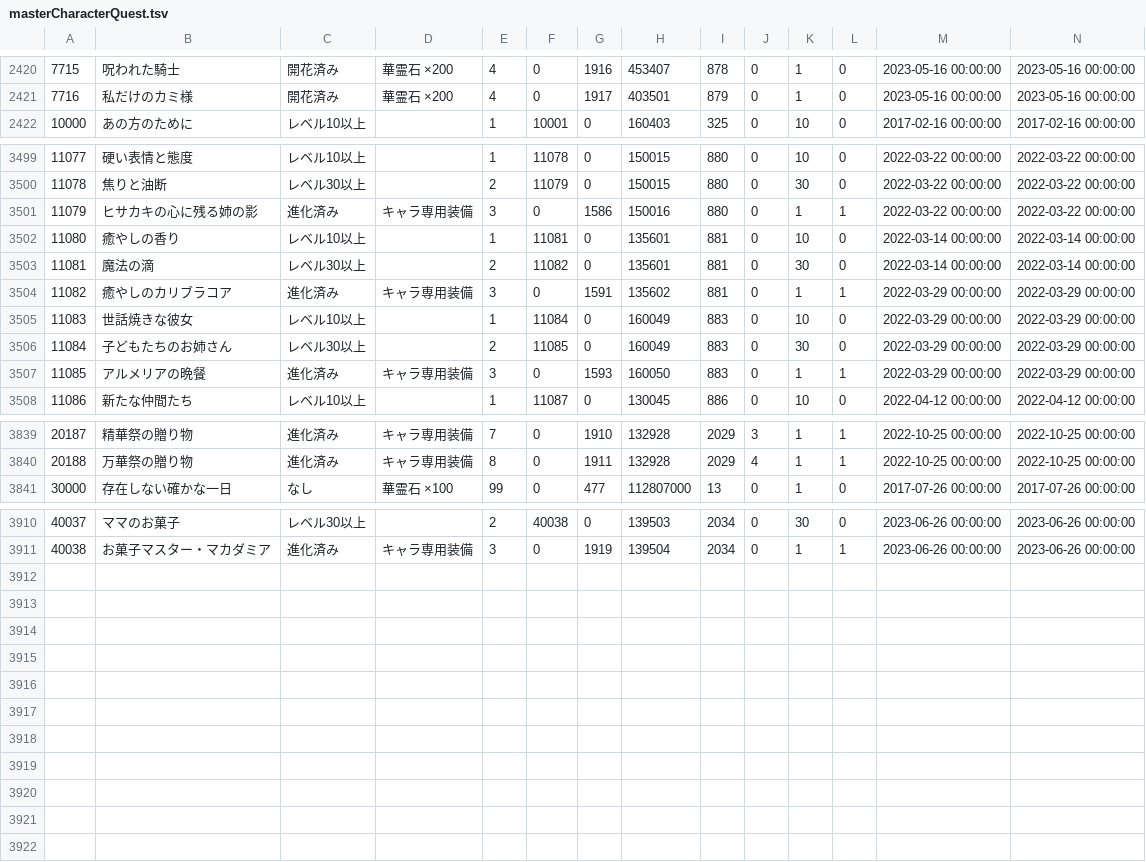
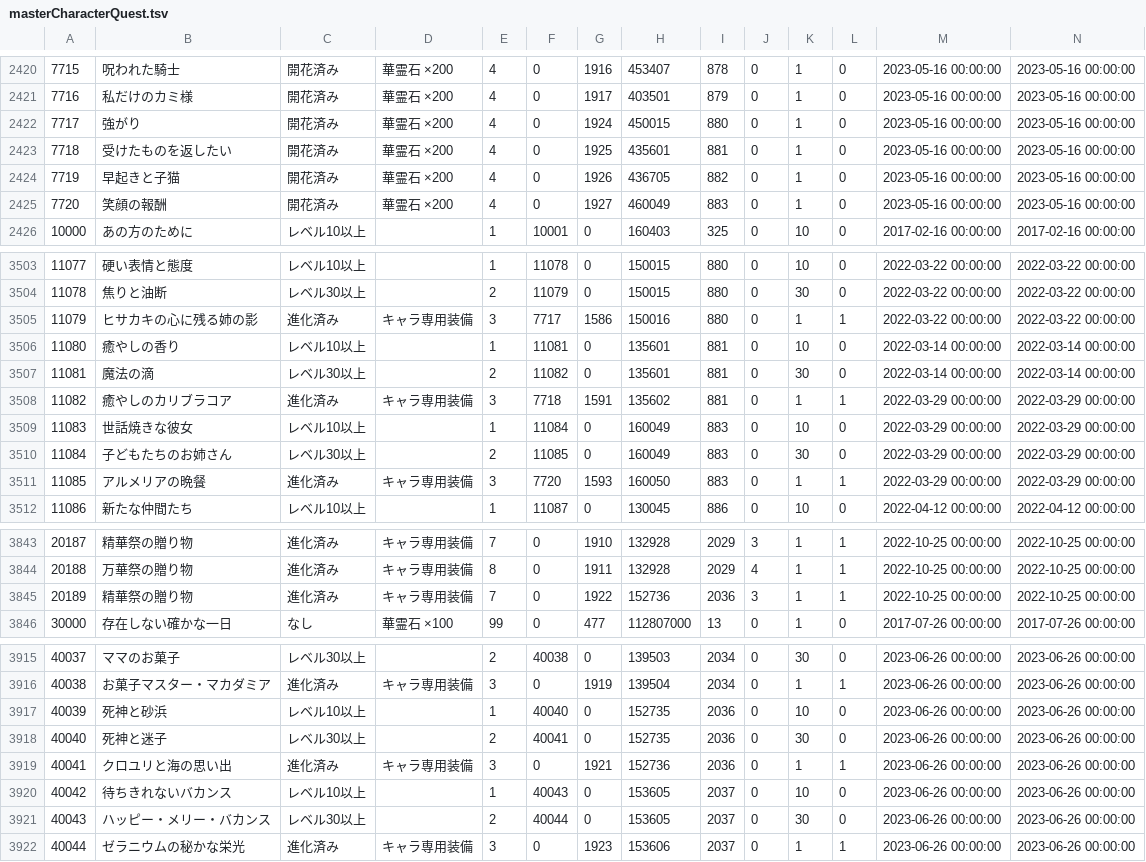
Before and after one commit to game4353/fkg_data, a TSV file: master/masterCharacterQuest.tsv, drawn as a sheet; only a part is shown, gaps mark what is left out; addresses are those after the commit; rows hold the shown columns only; the diff covers the shown part only; the diff names each change by its address in the sheet, - before the commit and + after, or states it on an @@ line.

```diff
--- a/master/masterCharacterQuest.tsv
+++ b/master/masterCharacterQuest.tsv
+row 2422: 7717 | 強がり | 開花済み | 華霊石 ×200 | 4 | 0 | 1924 | 450015 | 880 | 0 | 1 | 0 | 2023-05-16 00:00:00 | 2023-05-16 00:00:00
+row 2423: 7718 | 受けたものを返したい | 開花済み | 華霊石 ×200 | 4 | 0 | 1925 | 435601 | 881 | 0 | 1 | 0 | 2023-05-16 00:00:00 | 2023-05-16 00:00:00
+row 2424: 7719 | 早起きと子猫 | 開花済み | 華霊石 ×200 | 4 | 0 | 1926 | 436705 | 882 | 0 | 1 | 0 | 2023-05-16 00:00:00 | 2023-05-16 00:00:00
+row 2425: 7720 | 笑顔の報酬 | 開花済み | 華霊石 ×200 | 4 | 0 | 1927 | 460049 | 883 | 0 | 1 | 0 | 2023-05-16 00:00:00 | 2023-05-16 00:00:00
-F3505: 0
+F3505: 7717
-F3508: 0
+F3508: 7718
-F3511: 0
+F3511: 7720
+row 3845: 20189 | 精華祭の贈り物 | 進化済み | キャラ専用装備 | 7 | 0 | 1922 | 152736 | 2036 | 3 | 1 | 1 | 2022-10-25 00:00:00 | 2022-10-25 00:00:00
+row 3917: 40039 | 死神と砂浜 | レベル10以上 |  | 1 | 40040 | 0 | 152735 | 2036 | 0 | 10 | 0 | 2023-06-26 00:00:00 | 2023-06-26 00:00:00
+row 3918: 40040 | 死神と迷子 | レベル30以上 |  | 2 | 40041 | 0 | 152735 | 2036 | 0 | 30 | 0 | 2023-06-26 00:00:00 | 2023-06-26 00:00:00
+row 3919: 40041 | クロユリと海の思い出 | 進化済み | キャラ専用装備 | 3 | 0 | 1921 | 152736 | 2036 | 0 | 1 | 1 | 2023-06-26 00:00:00 | 2023-06-26 00:00:00
+row 3920: 40042 | 待ちきれないバカンス | レベル10以上 |  | 1 | 40043 | 0 | 153605 | 2037 | 0 | 10 | 0 | 2023-06-26 00:00:00 | 2023-06-26 00:00:00
+row 3921: 40043 | ハッピー・メリー・バカンス | レベル30以上 |  | 2 | 40044 | 0 | 153605 | 2037 | 0 | 30 | 0 | 2023-06-26 00:00:00 | 2023-06-26 00:00:00
+row 3922: 40044 | ゼラニウムの秘かな栄光 | 進化済み | キャラ専用装備 | 3 | 0 | 1923 | 153606 | 2037 | 0 | 1 | 1 | 2023-06-26 00:00:00 | 2023-06-26 00:00:00
```
Also changed, not shown: 1 edited cell elsewhere in this file, master/masterAchievement.tsv, master/masterCharacterLeaderSkill.tsv, 43 other files.
